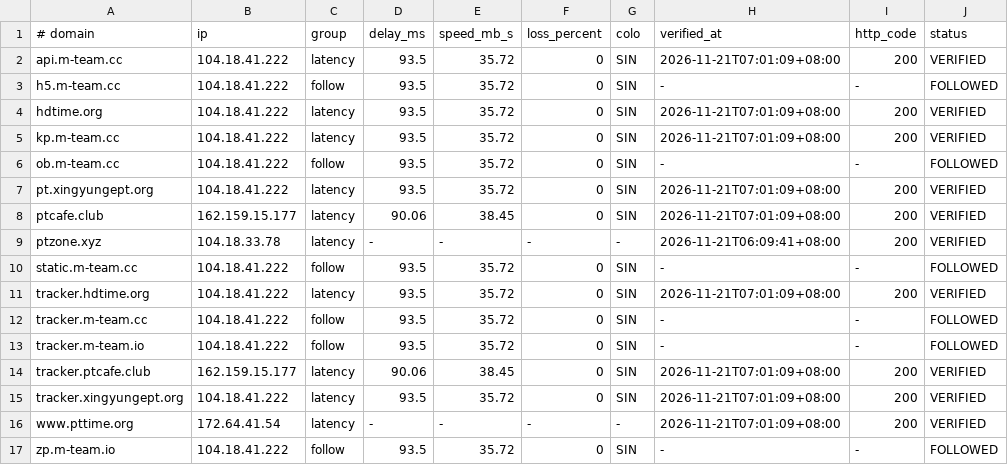
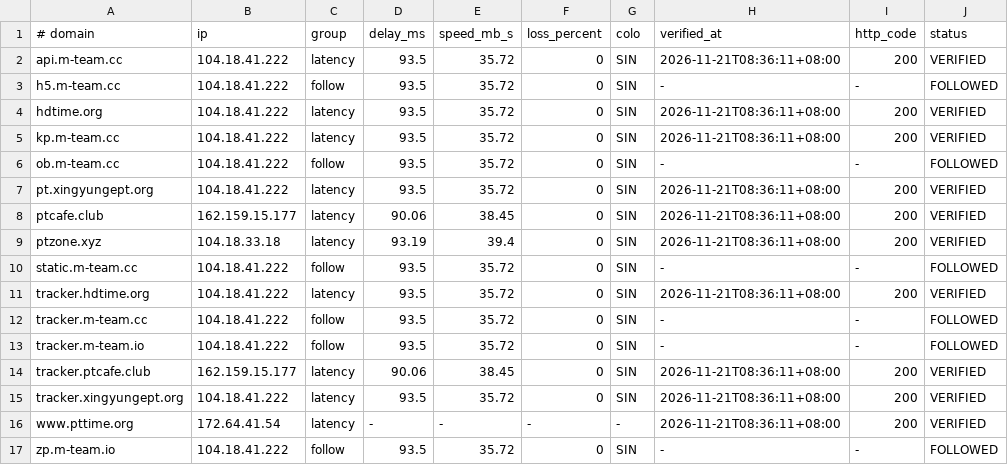
Before and after one commit to zyk1172/cloudflare-hosts-sync, a TSV file: hosts-map.tsv, drawn as a sheet; only a part is shown; the diff names each change by its address in the sheet, - before the commit and + after, or states it on an @@ line.

Commit message:
CFHost: update hosts map

```diff
--- a/hosts-map.tsv
+++ b/hosts-map.tsv
-H2 (verified_at): 2026-11-21T07:01:09+08:00
+H2 (verified_at): 2026-11-21T08:36:11+08:00
-H4:H5 (verified_at): 2026-11-21T07:01:09+08:00
+H4:H5 (verified_at): 2026-11-21T08:36:11+08:00
-H7:H8 (verified_at): 2026-11-21T07:01:09+08:00
+H7:H8 (verified_at): 2026-11-21T08:36:11+08:00
-B9 (ip): 104.18.33.78
+B9 (ip): 104.18.33.18
-D9 (delay_ms): -
+D9 (delay_ms): 93.19
-E9 (speed_mb_s): -
+E9 (speed_mb_s): 39.4
-F9 (loss_percent): -
+F9 (loss_percent): 0
-G9 (colo): -
+G9 (colo): SIN
-H9 (verified_at): 2026-11-21T06:09:41+08:00
+H9 (verified_at): 2026-11-21T08:36:11+08:00
-H11 (verified_at): 2026-11-21T07:01:09+08:00
+H11 (verified_at): 2026-11-21T08:36:11+08:00
-H14:H16 (verified_at): 2026-11-21T07:01:09+08:00
+H14:H16 (verified_at): 2026-11-21T08:36:11+08:00
```
Also changed, not shown: 1 other file.
